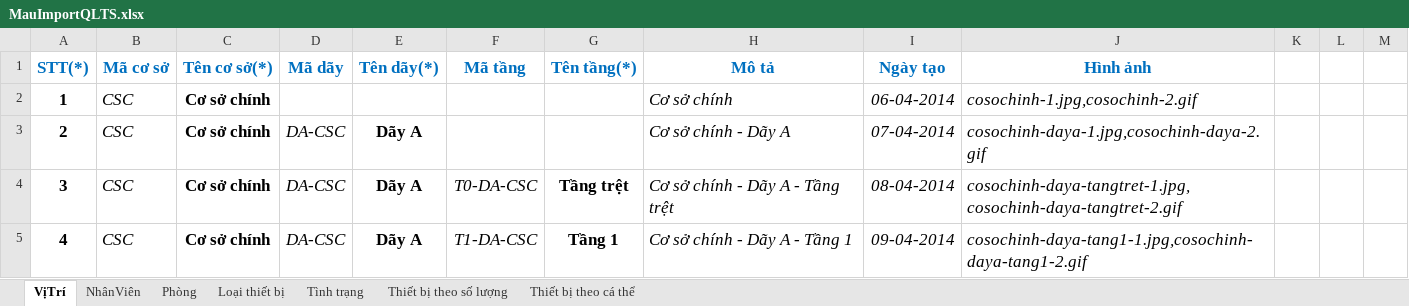
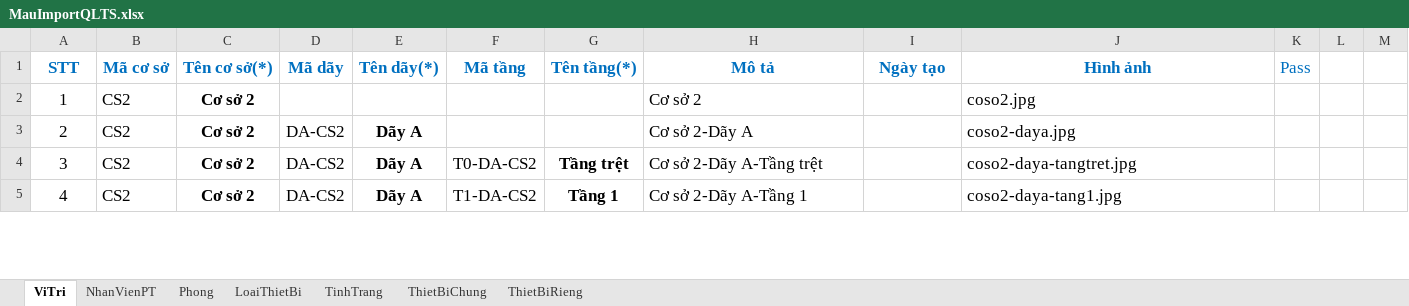
Before and after one commit to tuanhud/QuanLyTaiSan, an Excel workbook: MauImport/MauImportQLTS.xlsx, sheet ViTri, drawn as a sheet; only a part is shown; values as stored, in another font and other column widths than the file's, no borders; the diff covers the shown part only; the diff names each change by its address in the sheet, - before the commit and + after, or states it on an @@ line.

```diff
--- a/MauImport/MauImportQLTS.xlsx (sheet ViTri)
+++ b/MauImport/MauImportQLTS.xlsx (sheet ViTri)
-sheet tab: VịTrí
+sheet tab: ViTri
-sheet tab: NhânViên
+sheet tab: NhanVienPT
-sheet tab: Phòng
+sheet tab: Phong
-sheet tab: Loại thiết bị
+sheet tab: LoaiThietBi
-sheet tab: Tình trạng
+sheet tab: TinhTrang
-sheet tab: Thiết bị theo số lượng
+sheet tab: ThietBiChung
-sheet tab: Thiết bị theo cá thể
+sheet tab: ThietBiRieng
-A1: STT(*)
+A1: STT
-K1: (empty)
+K1: Pass
-A2:A5 bold: on
+A2:A5 bold: off
-B2:B5 (Mã cơ sở): CSC
+B2:B5 (Mã cơ sở): CS2
-B2:B5 italic: on
+B2:B5 italic: off
-C2:C5 (Tên cơ sở(*)): Cơ sở chính
+C2:C5 (Tên cơ sở(*)): Cơ sở 2
-H2 (Mô tả): Cơ sở chính
+H2 (Mô tả): Cơ sở 2
-H2:H5 italic: on
+H2:H5 italic: off
-I2 (Ngày tạo): 06-04-2014
+I2 (Ngày tạo): (empty)
-J2 (Hình ảnh): cosochinh-1.jpg,cosochinh-2.gif
+J2 (Hình ảnh): coso2.jpg
-J2:J5 italic: on
+J2:J5 italic: off
-D3:D5 (Mã dãy): DA-CSC
+D3:D5 (Mã dãy): DA-CS2
-D3:D5 italic: on
+D3:D5 italic: off
-H3 (Mô tả): Cơ sở chính - Dãy A
+H3 (Mô tả): Cơ sở 2-Dãy A
-I3 (Ngày tạo): 07-04-2014
+I3 (Ngày tạo): (empty)
-J3 (Hình ảnh): cosochinh-daya-1.jpg,cosochinh-daya-2.gif
+J3 (Hình ảnh): coso2-daya.jpg
-F4 (Mã tầng): T0-DA-CSC
+F4 (Mã tầng): T0-DA-CS2
-F4:F5 italic: on
+F4:F5 italic: off
-H4 (Mô tả): Cơ sở chính - Dãy A - Tầng trệt
+H4 (Mô tả): Cơ sở 2-Dãy A-Tầng trệt
-I4 (Ngày tạo): 08-04-2014
+I4 (Ngày tạo): (empty)
-J4 (Hình ảnh): cosochinh-daya-tangtret-1.jpg,cosochinh-daya-tangtret-2.gif
+J4 (Hình ảnh): coso2-daya-tangtret.jpg
-F5 (Mã tầng): T1-DA-CSC
+F5 (Mã tầng): T1-DA-CS2
-H5 (Mô tả): Cơ sở chính - Dãy A - Tầng 1
+H5 (Mô tả): Cơ sở 2-Dãy A-Tầng 1
-I5 (Ngày tạo): 09-04-2014
+I5 (Ngày tạo): (empty)
-J5 (Hình ảnh): cosochinh-daya-tang1-1.jpg,cosochinh-daya-tang1-2.gif
+J5 (Hình ảnh): coso2-daya-tang1.jpg
```
Also changed, not shown: 8 added rows and 2 removed rows elsewhere in this sheet, sheet ThietBiRieng, sheet Phong, sheet ThietBiChung, sheet NhanVienPT, sheet LoaiThietBi, sheet TinhTrang, formulas that keep their value.
